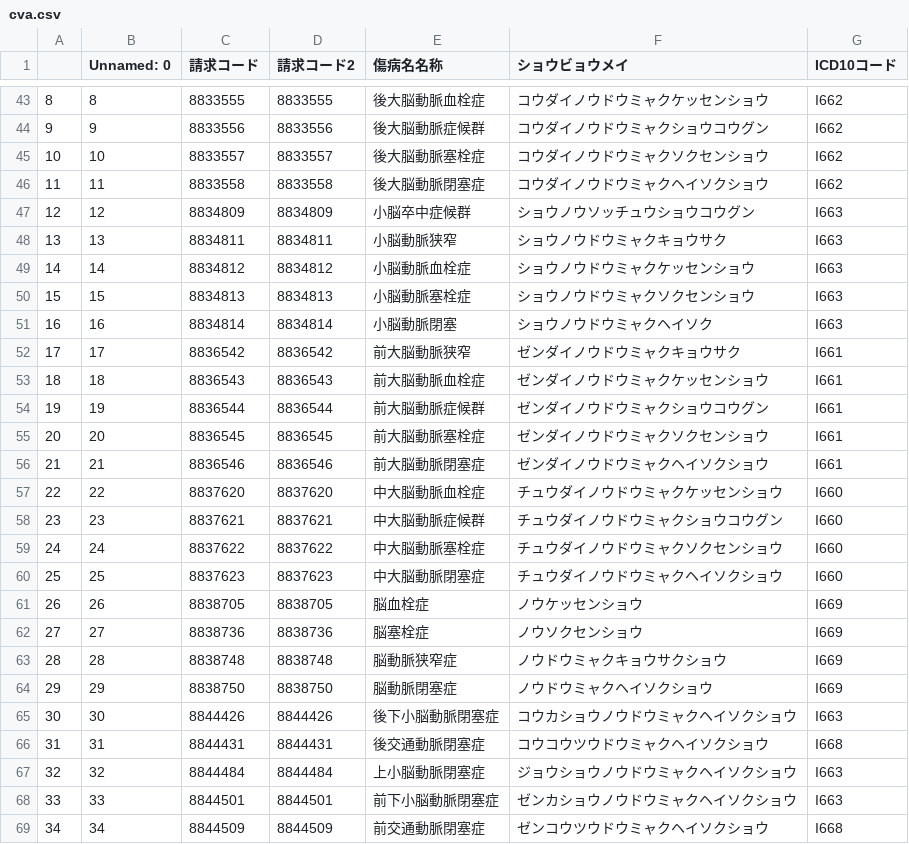
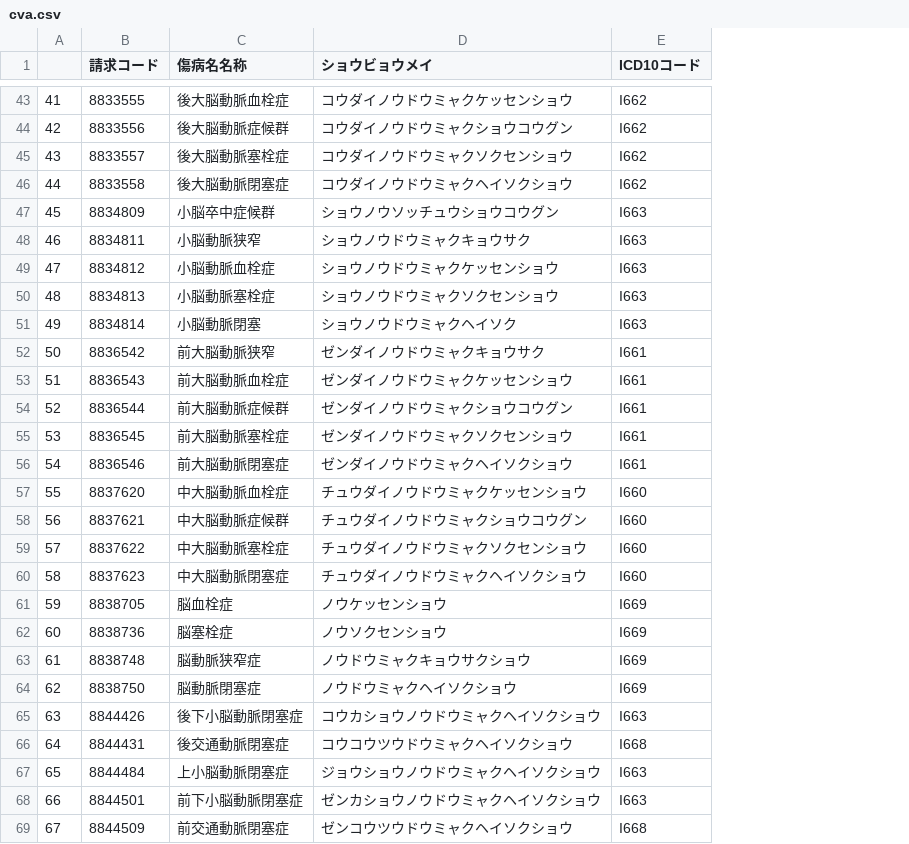
Before and after one commit to PREVENT-Inc/MyscopeMasterList, a CSV file: Mystar_tg_disease/items/cva.csv, drawn as a sheet; only a part is shown, gaps mark what is left out; the diff covers the shown part only; the diff names each change by its address in the sheet, - before the commit and + after, or states it on an @@ line.

```diff
--- a/Mystar_tg_disease/items/cva.csv
+++ b/Mystar_tg_disease/items/cva.csv
-column B (Unnamed: 0), rows 43-69: 8 | 9 | 10 | 11 | 12 | 13 | 14 | 15 | 16 | 17 | 18 | 19 | 20 | 21 | 22 | 23 | 24 | 25 | 26 | 27 | 28 | 29 | 30 | 31 | 32 | 33 | 34
-column D (請求コード2), rows 43-69: 8833555 | 8833556 | 8833557 | 8833558 | 8834809 | 8834811 | 8834812 | 8834813 | 8834814 | 8836542 | 8836543 | 8836544 | 8836545 | 8836546 | 8837620 | 8837621 | 8837622 | 8837623 | 8838705 | 8838736 | 8838748 | 8838750 | 8844426 | 8844431 | 8844484 | 8844501 | 8844509
-A43: 8
+A43: 41
-A44: 9
+A44: 42
-A45: 10
+A45: 43
-A46: 11
+A46: 44
-A47: 12
+A47: 45
-A48: 13
+A48: 46
-A49: 14
+A49: 47
-A50: 15
+A50: 48
-A51: 16
+A51: 49
-A52: 17
+A52: 50
-A53: 18
+A53: 51
-A54: 19
+A54: 52
-A55: 20
+A55: 53
-A56: 21
+A56: 54
-A57: 22
+A57: 55
-A58: 23
+A58: 56
-A59: 24
+A59: 57
-A60: 25
+A60: 58
-A61: 26
+A61: 59
-A62: 27
+A62: 60
-A63: 28
+A63: 61
-A64: 29
+A64: 62
-A65: 30
+A65: 63
-A66: 31
+A66: 64
-A67: 32
+A67: 65
-A68: 33
+A68: 66
-A69: 34
+A69: 67
```
Also changed, not shown: 123 edited cells elsewhere in this file, Mystar_tg_disease/items/ihd.csv, Mystar_tg_disease/target_disease.csv, 2 other files.
